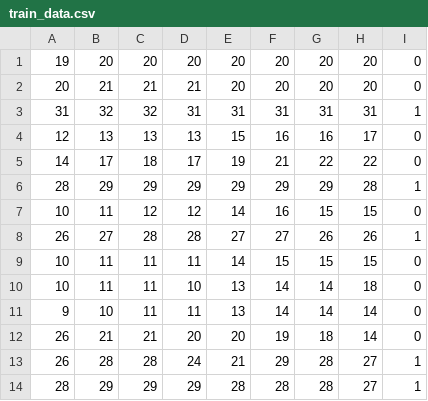
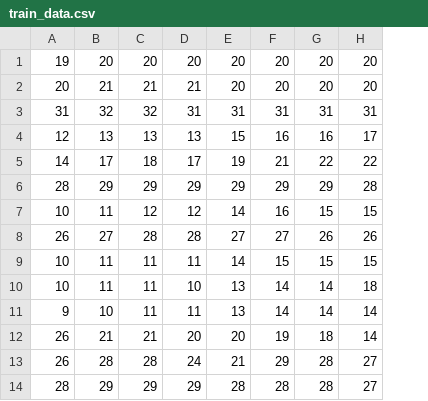
Before and after one commit to ryo-shirai421/430_seminer, a CSV file: data/train_data.csv, drawn as a sheet; only a part is shown; the diff names each change by its address in the sheet, - before the commit and + after, or states it on an @@ line.

Commit message:
remove label col

```diff
--- a/data/train_data.csv
+++ b/data/train_data.csv
-column I, rows 1-14: 0 | 0 | 1 | 0 | 0 | 1 | 0 | 1 | 0 | 0 | 0 | 0 | 1 | 1
```
